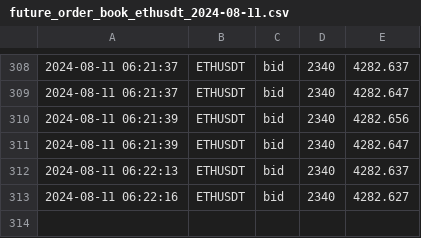
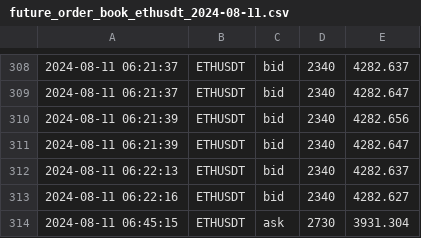
Before and after one commit to caotuanvu123/ob-btc-future, a CSV file: csv/futures/future_order_book_ethusdt_2024-08-11.csv, drawn as a sheet; only a part is shown, gaps mark what is left out; the diff names each change by its address in the sheet, - before the commit and + after, or states it on an @@ line.

```diff
--- a/csv/futures/future_order_book_ethusdt_2024-08-11.csv
+++ b/csv/futures/future_order_book_ethusdt_2024-08-11.csv
+row 314: 2024-08-11 06:45:15 | ETHUSDT | ask | 2730 | 3931.304
```
Also changed, not shown: csv/spots/future_order_book_solusdt_2024-08-11.csv, 1 other file.
